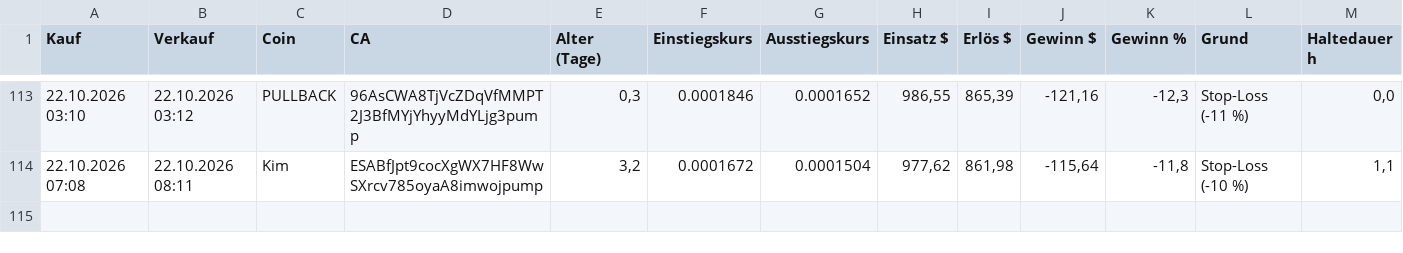
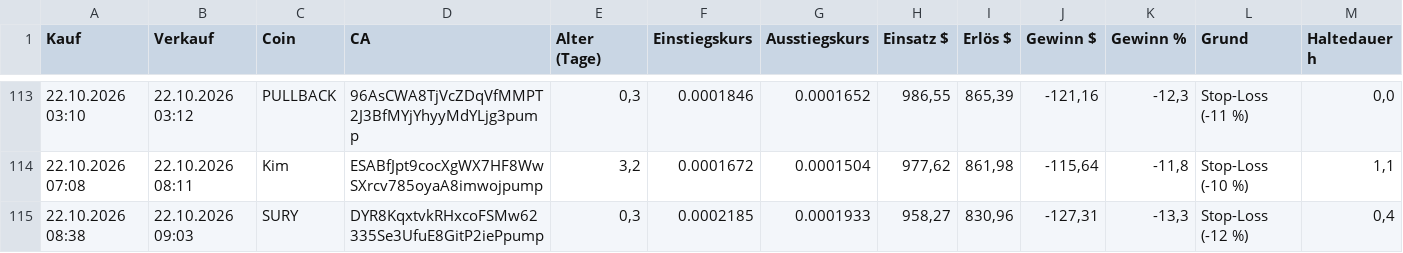
Before and after one commit to Derg83/fomo-bot, a CSV file: bot_journal_trail.csv, drawn as a sheet; only a part is shown, gaps mark what is left out.

```diff
--- a/bot_journal_trail.csv
+++ b/bot_journal_trail.csv
@@ -114 +114,2 @@
 22.10.2026 07:08;22.10.2026 08:11;Kim;ESABfJpt9cocXgWX7HF8WwSXrcv785oyaA8imwojpump;3,2;0.0001672;0.0001504;977,62;861,98;-115,64;-11,8;Stop-Loss (-10 %);1,1
+22.10.2026 08:38;22.10.2026 09:03;SURY;DYR8KqxtvkRHxcoFSMw62335Se3UfuE8GitP2iePpump;0,3;0.0002185;0.0001933;958,27;830,96;-127,31;-13,3;Stop-Loss (-12 %);0,4
```
Also changed, not shown: 9 other files.
